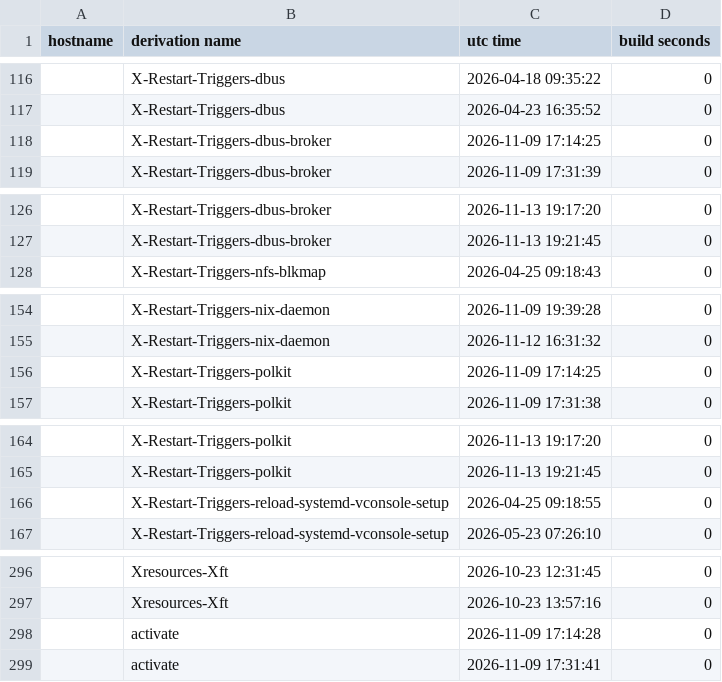
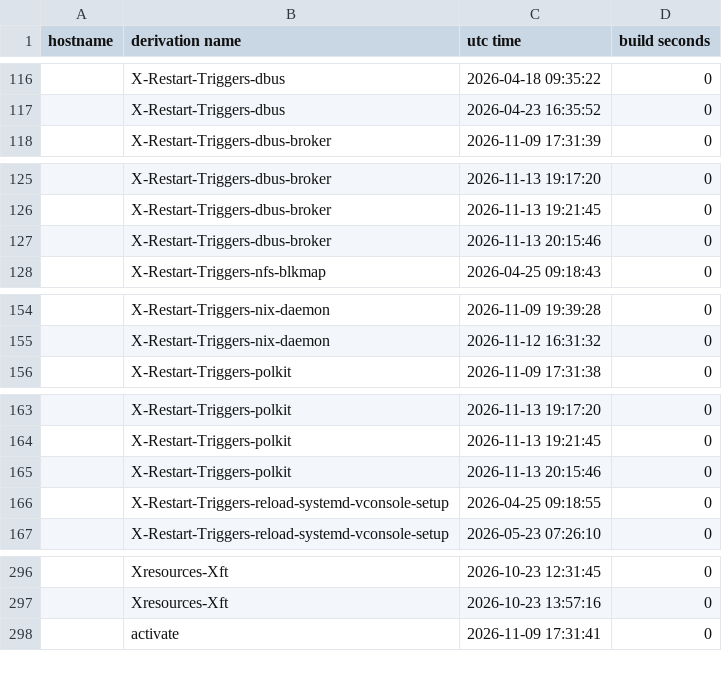
Before and after one commit to lrestj/zbook, a CSV file: .local/state/nix-output-monitor/build-reports.csv, drawn as a sheet; only a part is shown, gaps mark what is left out; removed rows and columns are numbered as before the commit, all else as after; the diff covers the shown part only; the diff names each change by its address in the sheet, - before the commit and + after, or states it on an @@ line.

```diff
--- a/.local/state/nix-output-monitor/build-reports.csv
+++ b/.local/state/nix-output-monitor/build-reports.csv
-row 118:  | X-Restart-Triggers-dbus-broker | 2026-11-09 17:14:25 | 0
+row 127:  | X-Restart-Triggers-dbus-broker | 2026-11-13 20:15:46 | 0
-row 156:  | X-Restart-Triggers-polkit | 2026-11-09 17:14:25 | 0
+row 165:  | X-Restart-Triggers-polkit | 2026-11-13 20:15:46 | 0
-row 298:  | activate | 2026-11-09 17:14:28 | 0
```
Also changed, not shown: 9 added rows and 7 removed rows elsewhere in this file, 1 other file.
